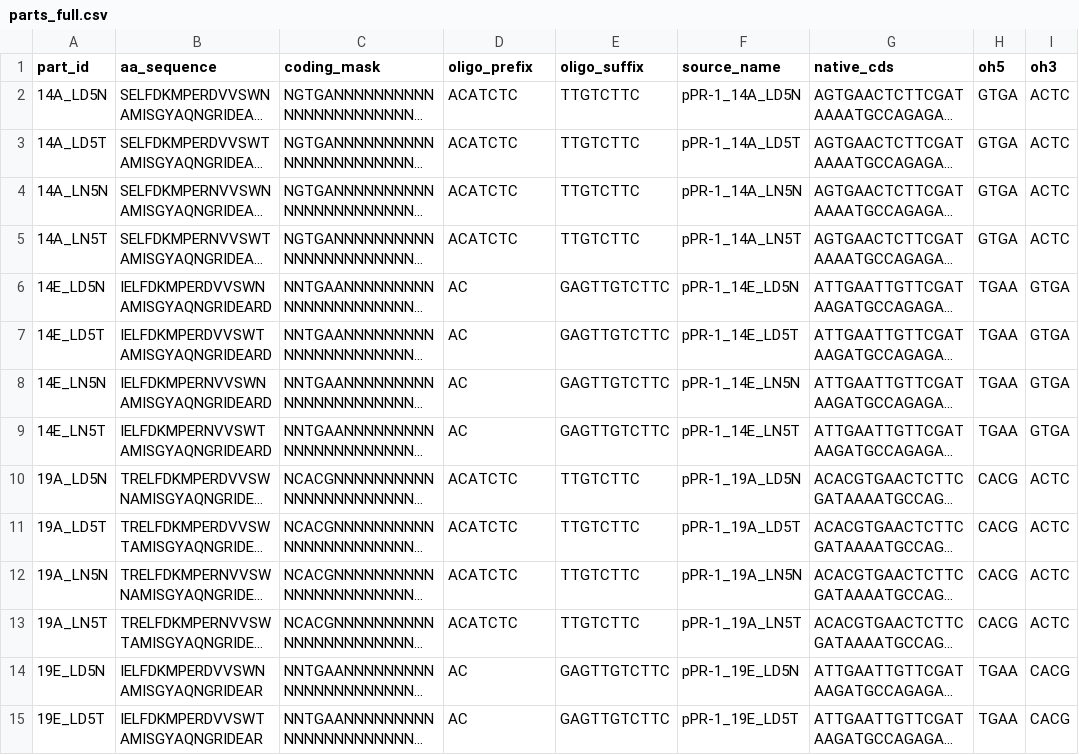
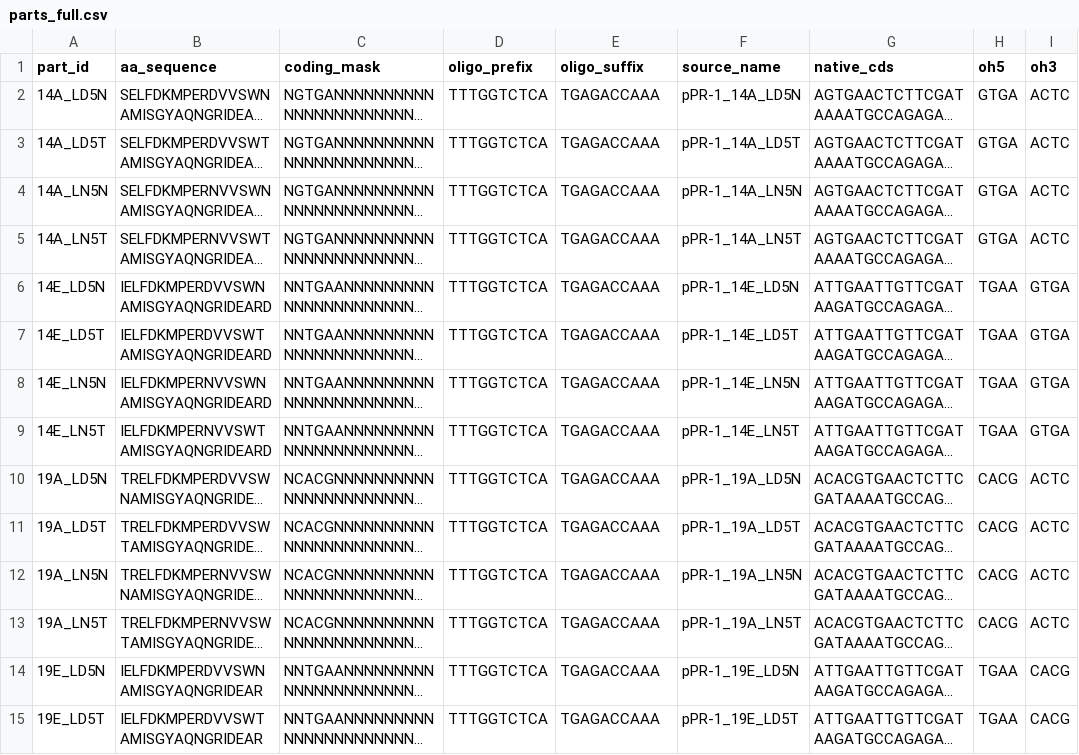
Before and after one commit to JustABiologist/grasp-library-designer, a CSV file: grasp_library_project/input/parts_full.csv, drawn as a sheet; only a part is shown; long unchanged cells end in …; the diff covers the shown part only; the diff names each change by its address in the sheet, - before the commit and + after, or states it on an @@ line.

```diff
--- a/grasp_library_project/input/parts_full.csv
+++ b/grasp_library_project/input/parts_full.csv
-D2:D5 (oligo_prefix): ACATCTC
+D2:D5 (oligo_prefix): TTTGGTCTCA
-E2:E5 (oligo_suffix): TTGTCTTC
+E2:E5 (oligo_suffix): TGAGACCAAA
-D6:D9 (oligo_prefix): AC
+D6:D9 (oligo_prefix): TTTGGTCTCA
-E6:E9 (oligo_suffix): GAGTTGTCTTC
+E6:E9 (oligo_suffix): TGAGACCAAA
-D10:D13 (oligo_prefix): ACATCTC
+D10:D13 (oligo_prefix): TTTGGTCTCA
-E10:E13 (oligo_suffix): TTGTCTTC
+E10:E13 (oligo_suffix): TGAGACCAAA
-D14:D15 (oligo_prefix): AC
+D14:D15 (oligo_prefix): TTTGGTCTCA
-E14:E15 (oligo_suffix): GAGTTGTCTTC
+E14:E15 (oligo_suffix): TGAGACCAAA
```
Also changed, not shown: 56 edited cells elsewhere in this file, grasp_library_project/input/junction_map.csv, grasp_library_project/input/overhang_candidates.csv, 36 other files.
